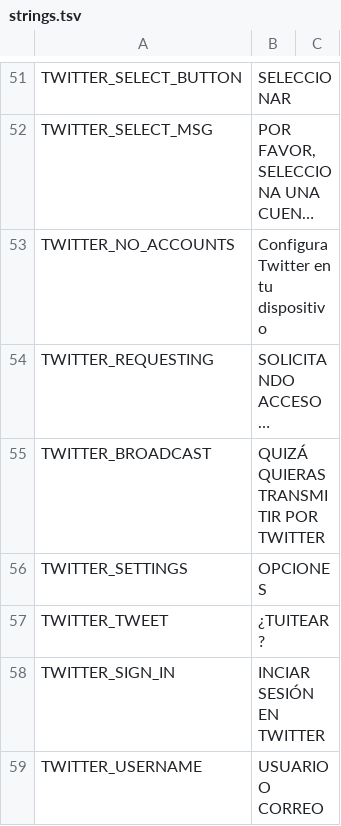
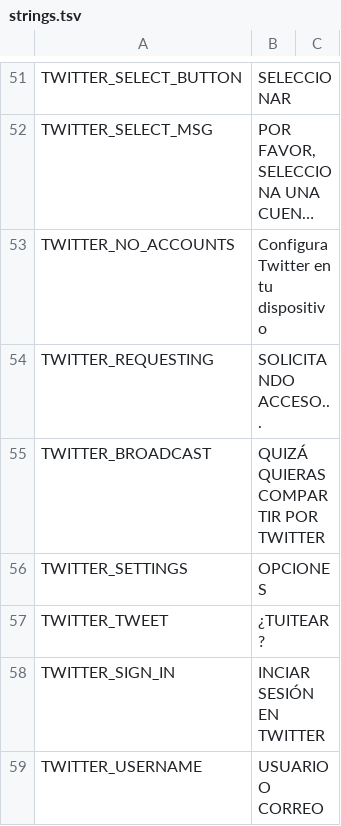
Before and after one commit to cesardeg/swordable, a TSV file: locales/spanish/strings.tsv, drawn as a sheet; only a part is shown, gaps mark what is left out; long unchanged cells end in …; the diff names each change by its address in the sheet, - before the commit and + after, or states it on an @@ line.

```diff
--- a/locales/spanish/strings.tsv
+++ b/locales/spanish/strings.tsv
-B54: SOLICITANDO ACCESO…
+B54: SOLICITANDO ACCESO...
-B55: QUIZÁ QUIERAS TRANSMITIR POR TWITTER
+B55: QUIZÁ QUIERAS COMPARTIR POR TWITTER
```
Also changed, not shown: locales/portuguese/dialog.tsv, locales/portuguese/strings.tsv, 1 other file.
